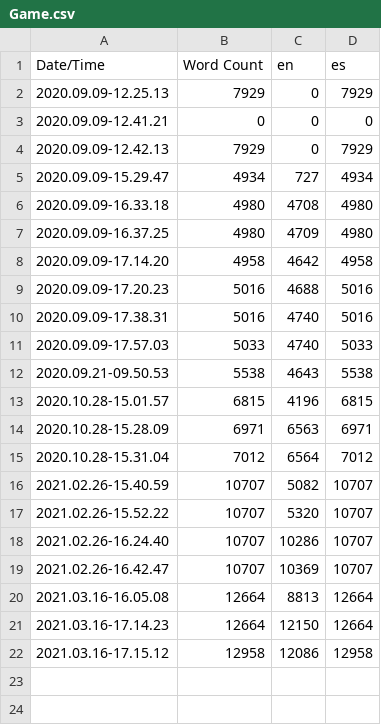
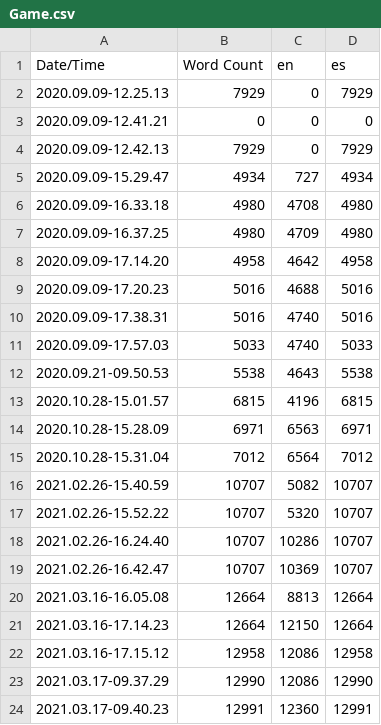
Before and after one commit to JavierCanalesV/Secpholand, a CSV file: MyProject2/Content/Localization/Game/Game.csv, drawn as a sheet; the diff names each change by its address in the sheet, - before the commit and + after, or states it on an @@ line.

Commit message:
DashBoard & Excel translate

```diff
--- a/MyProject2/Content/Localization/Game/Game.csv
+++ b/MyProject2/Content/Localization/Game/Game.csv
+row 23: 2021.03.17-09.37.29 | 12990 | 12086 | 12990
+row 24: 2021.03.17-09.40.23 | 12991 | 12360 | 12991
```
Also changed, not shown: 8 other files.
